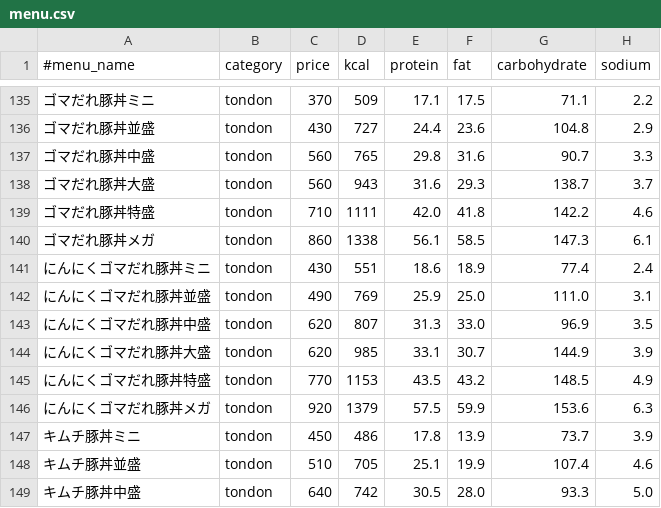
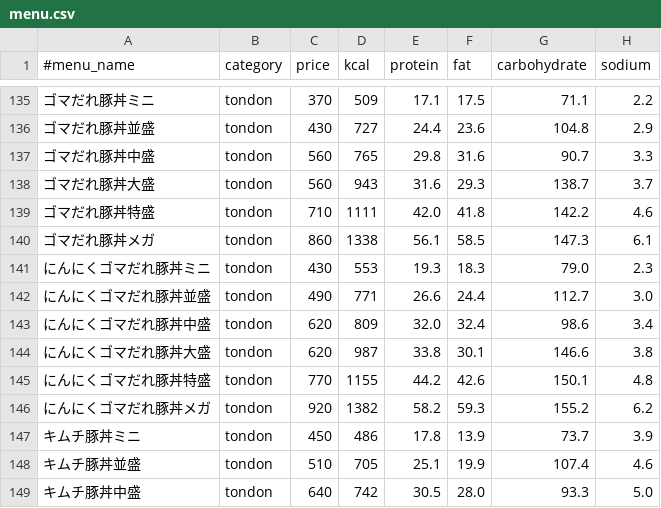
Before and after one commit to nakano57/sukiya-menu-csv, a CSV file: menu.csv, drawn as a sheet; only a part is shown, gaps mark what is left out; the diff covers the shown part only.

Commit message:
Update data

```diff
--- a/menu.csv
+++ b/menu.csv
@@ -140,8 +140,8 @@
 ゴマだれ豚丼メガ,tondon,860,1338,56.1,58.5,147.3,6.1
-にんにくゴマだれ豚丼ミニ,tondon,430,551,18.6,18.9,77.4,2.4
-にんにくゴマだれ豚丼並盛,tondon,490,769,25.9,25.0,111.0,3.1
-にんにくゴマだれ豚丼中盛,tondon,620,807,31.3,33.0,96.9,3.5
-にんにくゴマだれ豚丼大盛,tondon,620,985,33.1,30.7,144.9,3.9
-にんにくゴマだれ豚丼特盛,tondon,770,1153,43.5,43.2,148.5,4.9
-にんにくゴマだれ豚丼メガ,tondon,920,1379,57.5,59.9,153.6,6.3
+にんにくゴマだれ豚丼ミニ,tondon,430,553,19.3,18.3,79.0,2.3
+にんにくゴマだれ豚丼並盛,tondon,490,771,26.6,24.4,112.7,3.0
+にんにくゴマだれ豚丼中盛,tondon,620,809,32.0,32.4,98.6,3.4
+にんにくゴマだれ豚丼大盛,tondon,620,987,33.8,30.1,146.6,3.8
+にんにくゴマだれ豚丼特盛,tondon,770,1155,44.2,42.6,150.1,4.8
+にんにくゴマだれ豚丼メガ,tondon,920,1382,58.2,59.3,155.2,6.2
 キムチ豚丼ミニ,tondon,450,486,17.8,13.9,73.7,3.9
```
Also changed, not shown: 10 edited cells elsewhere in this file.
